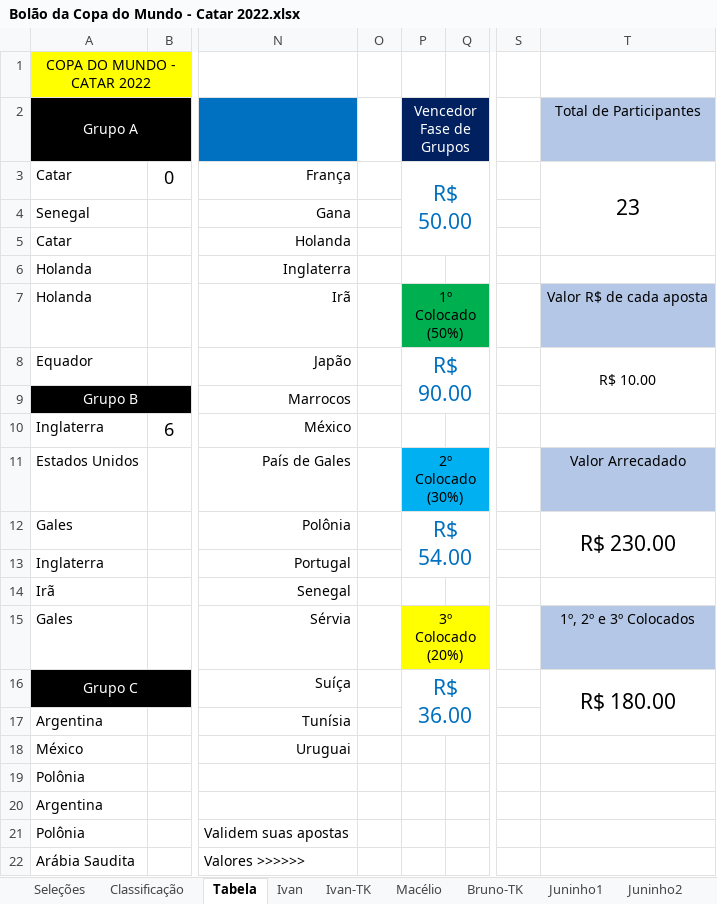
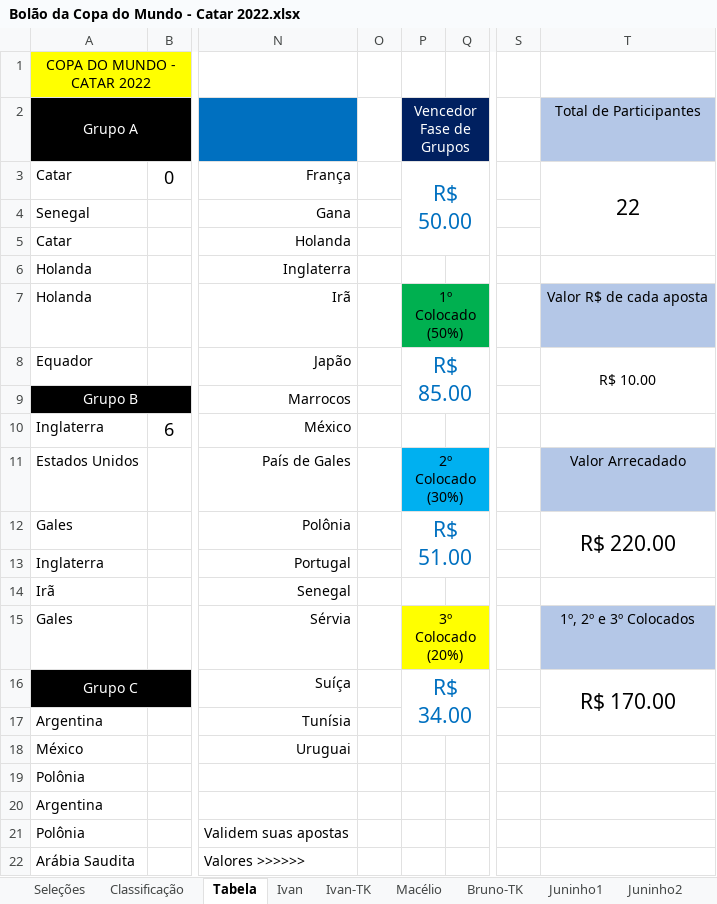
Before and after one commit to IvanIndaia/bolao, an Excel workbook: docs/Bolão da Copa do Mundo - Catar 2022.xlsx, sheet Tabela, drawn as a sheet; only a part is shown, gaps mark what is left out; values as stored, in another font and other column widths than the file's, no borders; the diff names each change by its address in the sheet, - before the commit and + after, or states it on an @@ line.

```diff
--- a/docs/Bolão da Copa do Mundo - Catar 2022.xlsx (sheet Tabela)
+++ b/docs/Bolão da Copa do Mundo - Catar 2022.xlsx (sheet Tabela)
-T3: 23
+T3: 22
-P8: R$ 90.00
+P8: R$ 85.00
-P12: R$ 54.00
+P12: R$ 51.00
-T12: R$ 230.00
+T12: R$ 220.00
-P16: R$ 36.00
+P16: R$ 34.00
-T16: R$ 180.00
+T16: R$ 170.00
```
Also changed, not shown: sheet Cleófaz, 2 other files.
